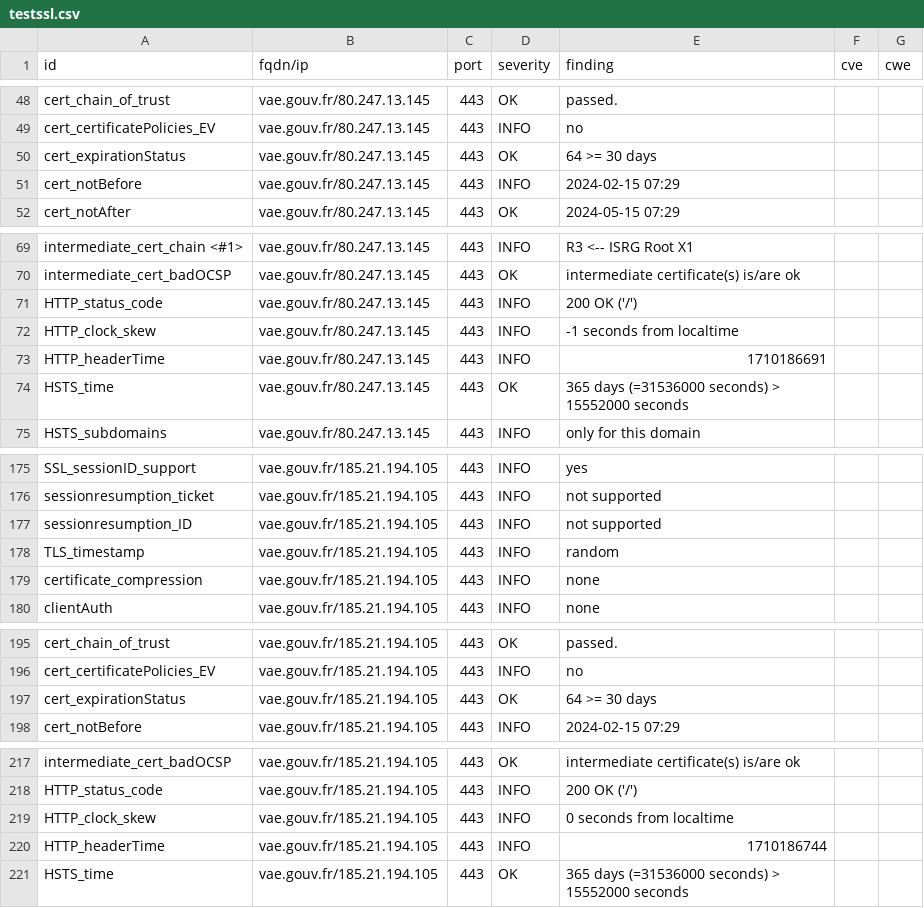
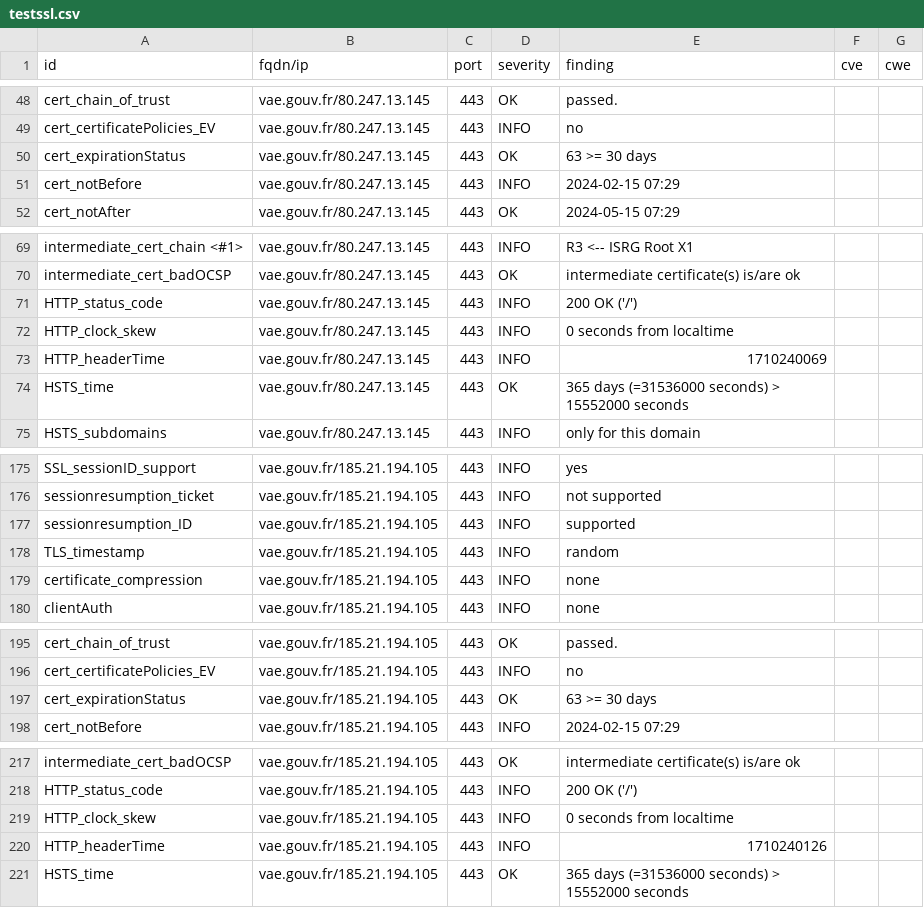
Before and after one commit to GKO-org/dashlordPrd11, a CSV file: results/aHR0cHM6Ly92YWUuZ291di5mcg==/testssl.csv, drawn as a sheet; only a part is shown, gaps mark what is left out; the diff covers the shown part only.

```diff
--- a/results/aHR0cHM6Ly92YWUuZ291di5mcg==/testssl.csv
+++ b/results/aHR0cHM6Ly92YWUuZ291di5mcg==/testssl.csv
@@ -49,3 +49,3 @@
 "cert_certificatePolicies_EV","vae.gouv.fr/80.247.13.145","443","INFO","no","",""
-"cert_expirationStatus","vae.gouv.fr/80.247.13.145","443","OK","64 >= 30 days","",""
+"cert_expirationStatus","vae.gouv.fr/80.247.13.145","443","OK","63 >= 30 days","",""
 "cert_notBefore","vae.gouv.fr/80.247.13.145","443","INFO","2024-02-15 07:29","",""
@@ -71,4 +71,4 @@
 "HTTP_status_code","vae.gouv.fr/80.247.13.145","443","INFO","200 OK ('/')","",""
-"HTTP_clock_skew","vae.gouv.fr/80.247.13.145","443","INFO","-1 seconds from localtime","",""
-"HTTP_headerTime","vae.gouv.fr/80.247.13.145","443","INFO","1710186691","",""
+"HTTP_clock_skew","vae.gouv.fr/80.247.13.145","443","INFO","0 seconds from localtime","",""
+"HTTP_headerTime","vae.gouv.fr/80.247.13.145","443","INFO","1710240069","",""
 "HSTS_time","vae.gouv.fr/80.247.13.145","443","OK","365 days (=31536000 seconds) > 15552000 seconds","",""
@@ -176,3 +176,3 @@
 "sessionresumption_ticket","vae.gouv.fr/185.21.194.105","443","INFO","not supported","",""
-"sessionresumption_ID","vae.gouv.fr/185.21.194.105","443","INFO","not supported","",""
+"sessionresumption_ID","vae.gouv.fr/185.21.194.105","443","INFO","supported","",""
 "TLS_timestamp","vae.gouv.fr/185.21.194.105","443","INFO","random","",""
@@ -196,3 +196,3 @@
 "cert_certificatePolicies_EV","vae.gouv.fr/185.21.194.105","443","INFO","no","",""
-"cert_expirationStatus","vae.gouv.fr/185.21.194.105","443","OK","64 >= 30 days","",""
+"cert_expirationStatus","vae.gouv.fr/185.21.194.105","443","OK","63 >= 30 days","",""
 "cert_notBefore","vae.gouv.fr/185.21.194.105","443","INFO","2024-02-15 07:29","",""
@@ -219,3 +219,3 @@
 "HTTP_clock_skew","vae.gouv.fr/185.21.194.105","443","INFO","0 seconds from localtime","",""
-"HTTP_headerTime","vae.gouv.fr/185.21.194.105","443","INFO","1710186744","",""
+"HTTP_headerTime","vae.gouv.fr/185.21.194.105","443","INFO","1710240126","",""
 "HSTS_time","vae.gouv.fr/185.21.194.105","443","OK","365 days (=31536000 seconds) > 15552000 seconds","",""
```
Also changed, not shown: 5 edited cells elsewhere in this file, 8 other files.
